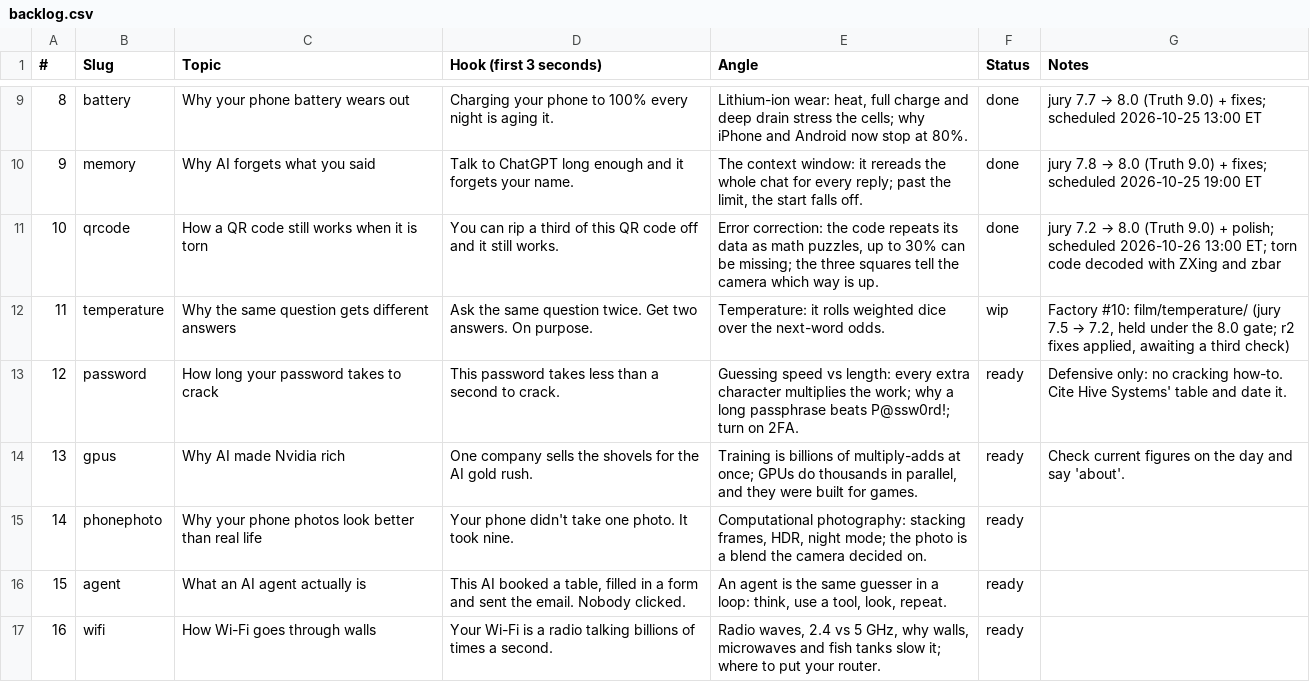
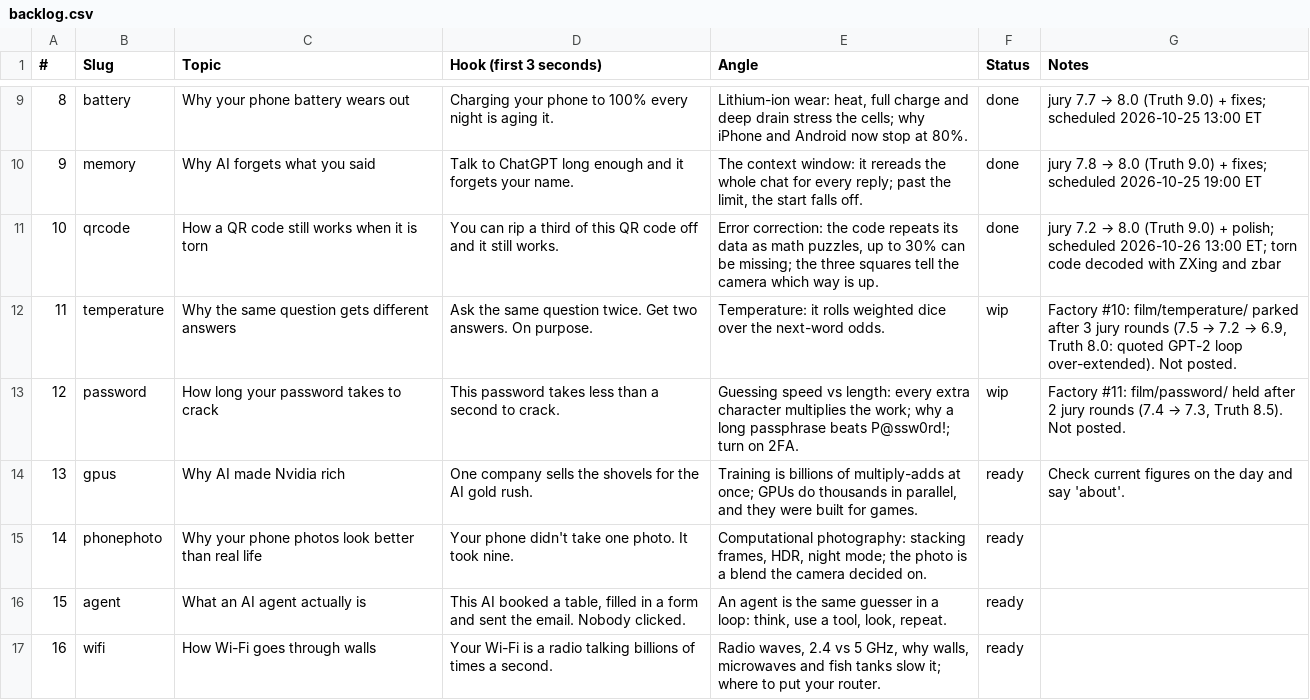
Before and after one commit to Wrexist/molindesign, a CSV file: factory/backlog.csv, drawn as a sheet; only a part is shown, gaps mark what is left out.

```diff
--- a/factory/backlog.csv
+++ b/factory/backlog.csv
@@ -11,4 +11,4 @@
 10,qrcode,How a QR code still works when it is torn,You can rip a third of this QR code off and it still works.,"Error correction: the code repeats its data as math puzzles, up to 30% can be missing; the three squares tell the camera which way is up.",done,jury 7.2 → 8.0 (Truth 9.0) + polish; scheduled 2026-10-26 13:00 ET; torn code decoded with ZXing and zbar
-11,temperature,Why the same question gets different answers,Ask the same question twice. Get two answers. On purpose.,Temperature: it rolls weighted dice over the next-word odds.,wip,"Factory #10: film/temperature/ (jury 7.5 → 7.2, held under the 8.0 gate; r2 fixes applied, awaiting a third check)"
-12,password,How long your password takes to crack,This password takes less than a second to crack.,Guessing speed vs length: every extra character multiplies the work; why a long passphrase beats P@ssw0rd!; turn on 2FA.,ready,Defensive only: no cracking how-to. Cite Hive Systems' table and date it.
+11,temperature,Why the same question gets different answers,Ask the same question twice. Get two answers. On purpose.,Temperature: it rolls weighted dice over the next-word odds.,wip,"Factory #10: film/temperature/ parked after 3 jury rounds (7.5 → 7.2 → 6.9, Truth 8.0: quoted GPT-2 loop over-extended). Not posted."
+12,password,How long your password takes to crack,This password takes less than a second to crack.,Guessing speed vs length: every extra character multiplies the work; why a long passphrase beats P@ssw0rd!; turn on 2FA.,wip,"Factory #11: film/password/ held after 2 jury rounds (7.4 → 7.3, Truth 8.5). Not posted."
 13,gpus,Why AI made Nvidia rich,One company sells the shovels for the AI gold rush.,"Training is billions of multiply-adds at once; GPUs do thousands in parallel, and they were built for games.",ready,Check current figures on the day and say 'about'.
```
Also changed, not shown: 11 other files.
